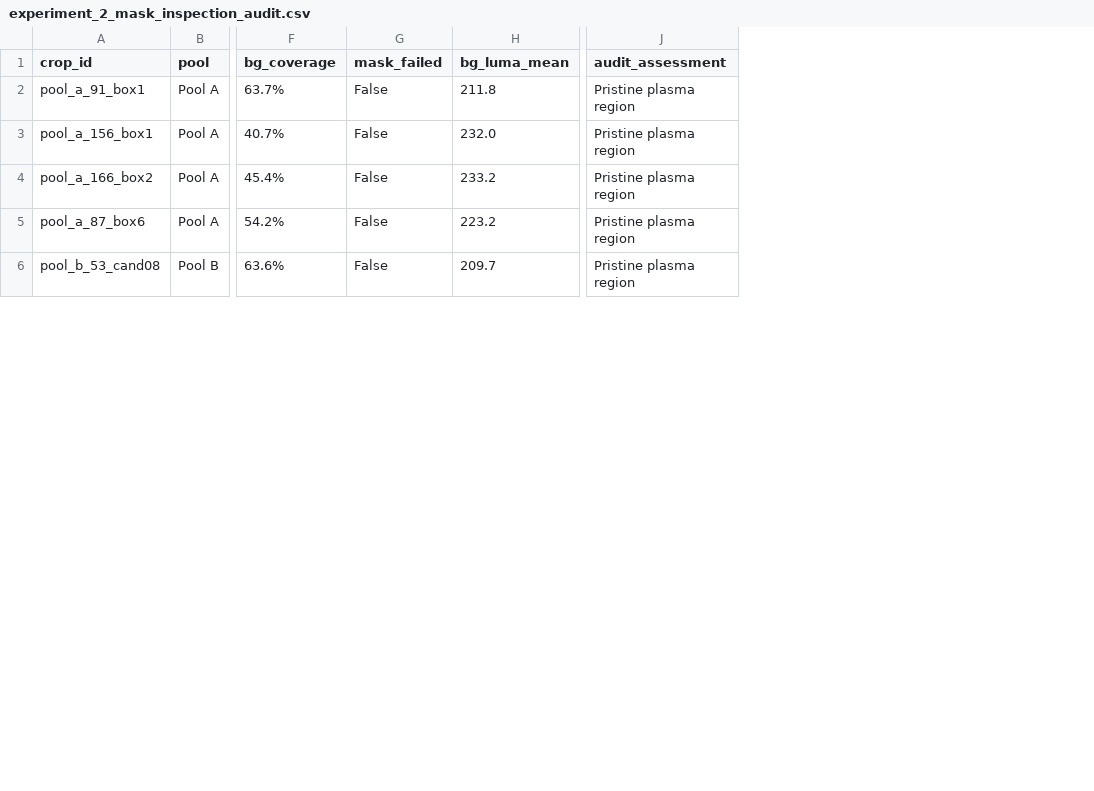
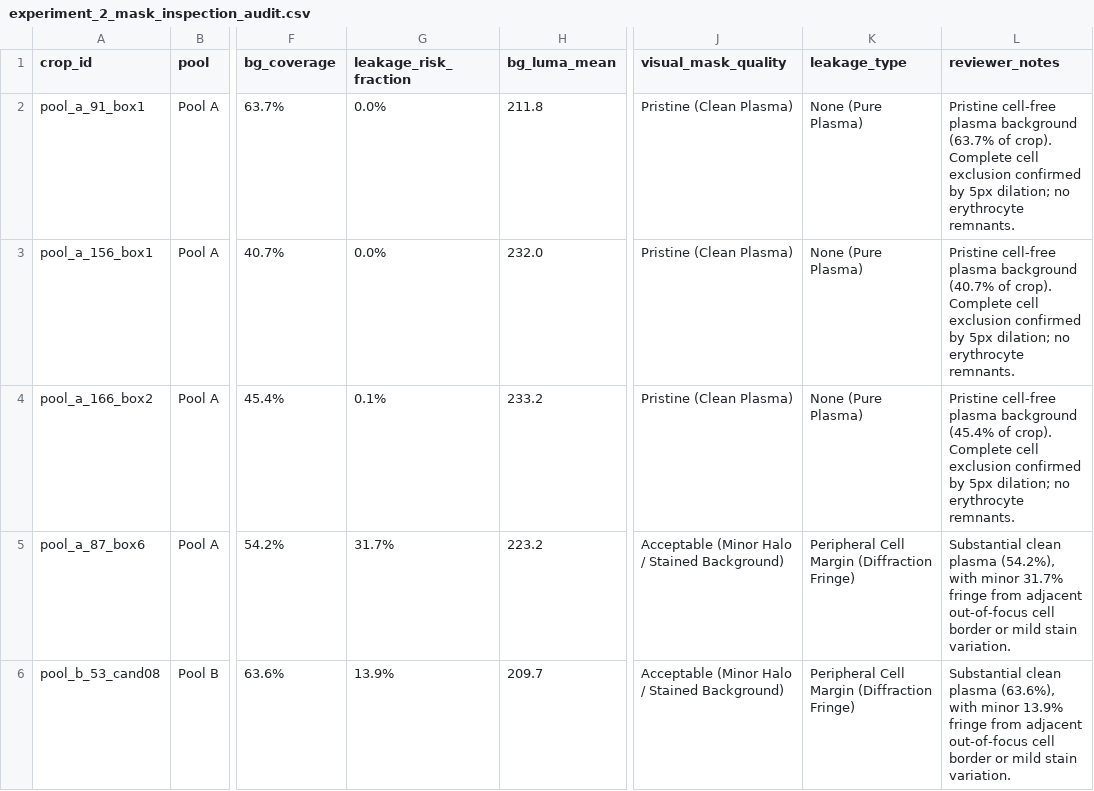
Before and after one commit to Shubhdeepdsa/sickel_cell_ssl, a CSV file: experiment_2_confound_outputs/experiment_2_mask_inspection_audit.csv, drawn as a sheet; only a part is shown, gaps mark what is left out; removed rows and columns are numbered as before the commit, all else as after; the diff names each change by its address in the sheet, - before the commit and + after, or states it on an @@ line.

Commit message:
feat(exp2,exp3): update confound report with dual thresholds and freeze Experiment 3 protocol

```diff
--- a/experiment_2_confound_outputs/experiment_2_mask_inspection_audit.csv
+++ b/experiment_2_confound_outputs/experiment_2_mask_inspection_audit.csv
-column G (mask_failed), rows 2-6: all False
+column G (leakage_risk_fraction), rows 2-6: 0.0% | 0.0% | 0.1% | 31.7% | 13.9%
-column J (audit_assessment), rows 2-6: all Pristine plasma region
+column J (visual_mask_quality), rows 2-6: Pristine (Clean Plasma) | Pristine (Clean Plasma) | Pristine (Clean Plasma) | Acceptable (Minor Halo / Stained Background) | Acceptable (Minor Halo / Stained Background)
+column K (leakage_type), rows 2-6: None (Pure Plasma) | None (Pure Plasma) | None (Pure Plasma) | Peripheral Cell Margin (Diffraction Fringe) | Peripheral Cell Margin (Diffraction Fringe)
+column L (reviewer_notes), rows 2-6: Pristine cell-free plasma background (63.7% of crop). Complete cell exclusion confirmed by 5px dilation; no erythrocyte remnants. | Pristine cell-free plasma background (40.7% of crop). Complete cell exclusion confirmed by 5px dilation; no erythrocyte remnants. | Pristine cell-free plasma background (45.4% of crop). Complete cell exclusion confirmed by 5px dilation; no erythrocyte remnants. | Substantial clean plasma (54.2%), with minor 31.7% fringe from adjacent out-of-focus cell border or mild stain variation. | Substantial clean plasma (63.6%), with minor 13.9% fringe from adjacent out-of-focus cell border or mild stain variation.
```
Also changed, not shown: 3 other files.
